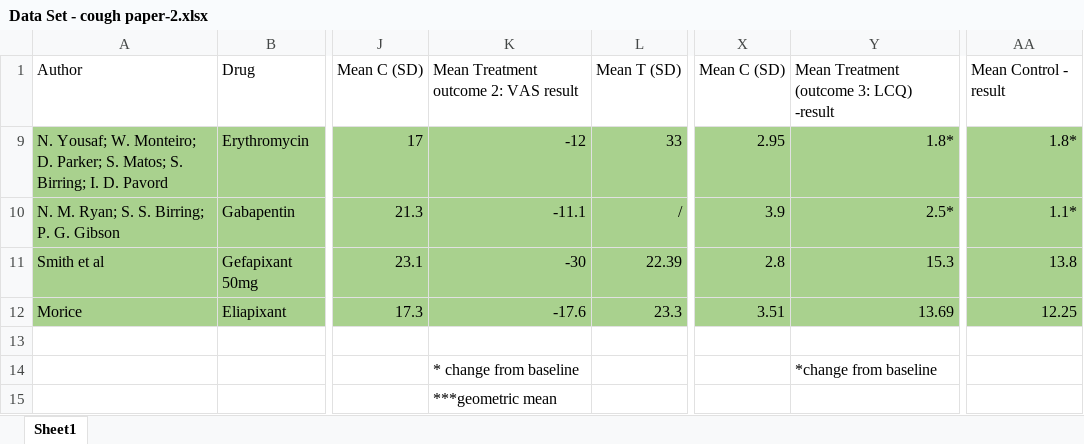
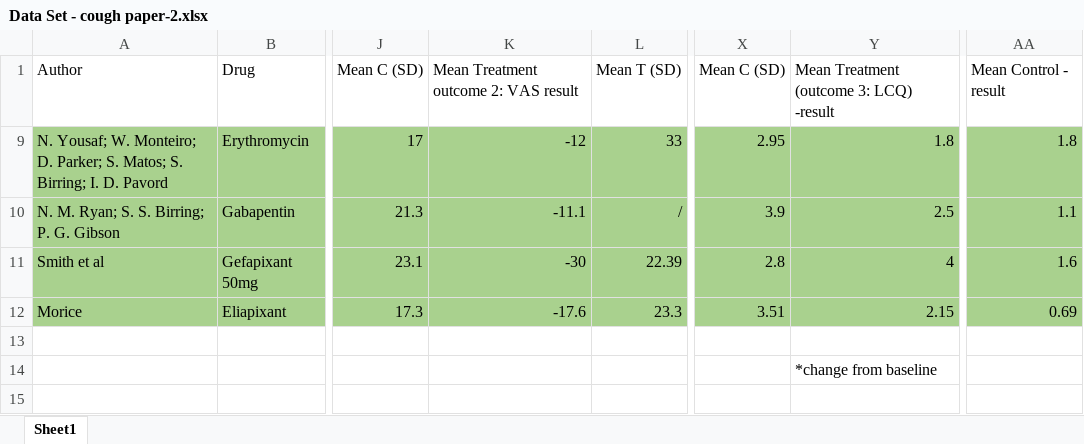
Before and after one commit to ShuningZhu/Meta-Analysis-Gintas, an Excel workbook: Data Set - cough paper-2.xlsx, sheet Sheet1, drawn as a sheet; only a part is shown, gaps mark what is left out; values as stored, in another font and other column widths than the file's, no borders; the diff names each change by its address in the sheet, - before the commit and + after, or states it on an @@ line.

```diff
--- a/Data Set - cough paper-2.xlsx (sheet Sheet1)
+++ b/Data Set - cough paper-2.xlsx (sheet Sheet1)
-Y9: 1.8*
+Y9: 1.8
-AA9: 1.8*
+AA9: 1.8
-Y10: 2.5*
+Y10: 2.5
-AA10: 1.1*
+AA10: 1.1
-Y11: 15.3
+Y11: 4
-AA11: 13.8
+AA11: 1.6
-Y12: 13.69
+Y12: 2.15
-AA12: 12.25
+AA12: 0.69
-K14: * change from baseline
+K14: (empty)
-K15: ***geometric mean
+K15: (empty)
```
Also changed, not shown: LCQ data.xlsx, 2 other files.
